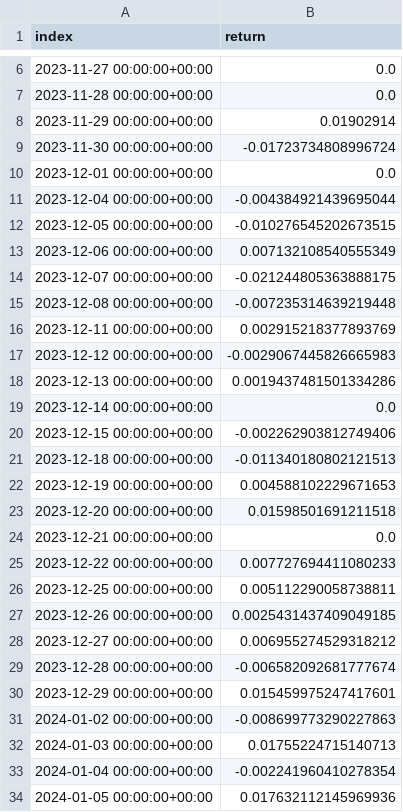
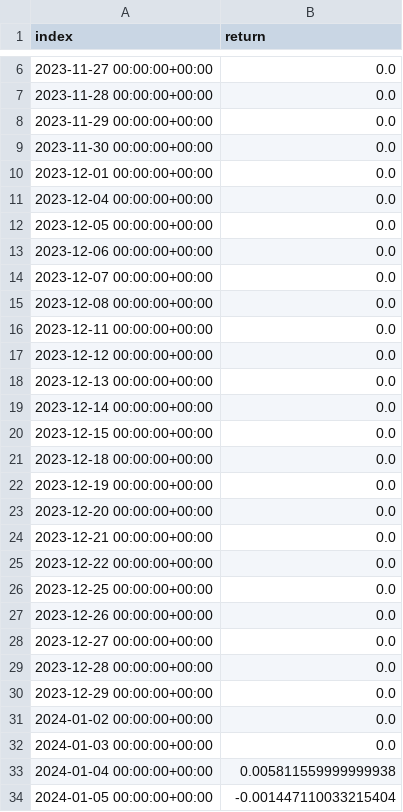
Before and after one commit to lucarios1701/bt_main, a CSV file: backtesting_results/returns.csv, drawn as a sheet; only a part is shown, gaps mark what is left out; the diff covers the shown part only.

```diff
--- a/backtesting_results/returns.csv
+++ b/backtesting_results/returns.csv
@@ -7,28 +7,28 @@ index,return
 2023-11-28 00:00:00+00:00,0.0
-2023-11-29 00:00:00+00:00,0.01902914
-2023-11-30 00:00:00+00:00,-0.01723734808996724
+2023-11-29 00:00:00+00:00,0.0
+2023-11-30 00:00:00+00:00,0.0
 2023-12-01 00:00:00+00:00,0.0
-2023-12-04 00:00:00+00:00,-0.004384921439695044
-2023-12-05 00:00:00+00:00,-0.010276545202673515
-2023-12-06 00:00:00+00:00,0.007132108540555349
-2023-12-07 00:00:00+00:00,-0.021244805363888175
-2023-12-08 00:00:00+00:00,-0.007235314639219448
-2023-12-11 00:00:00+00:00,0.002915218377893769
-2023-12-12 00:00:00+00:00,-0.0029067445826665983
-2023-12-13 00:00:00+00:00,0.0019437481501334286
+2023-12-04 00:00:00+00:00,0.0
+2023-12-05 00:00:00+00:00,0.0
+2023-12-06 00:00:00+00:00,0.0
+2023-12-07 00:00:00+00:00,0.0
+2023-12-08 00:00:00+00:00,0.0
+2023-12-11 00:00:00+00:00,0.0
+2023-12-12 00:00:00+00:00,0.0
+2023-12-13 00:00:00+00:00,0.0
 2023-12-14 00:00:00+00:00,0.0
-2023-12-15 00:00:00+00:00,-0.002262903812749406
-2023-12-18 00:00:00+00:00,-0.011340180802121513
-2023-12-19 00:00:00+00:00,0.004588102229671653
-2023-12-20 00:00:00+00:00,0.01598501691211518
+2023-12-15 00:00:00+00:00,0.0
+2023-12-18 00:00:00+00:00,0.0
+2023-12-19 00:00:00+00:00,0.0
+2023-12-20 00:00:00+00:00,0.0
 2023-12-21 00:00:00+00:00,0.0
-2023-12-22 00:00:00+00:00,0.007727694411080233
-2023-12-25 00:00:00+00:00,0.005112290058738811
-2023-12-26 00:00:00+00:00,0.0025431437409049185
-2023-12-27 00:00:00+00:00,0.006955274529318212
-2023-12-28 00:00:00+00:00,-0.006582092681777674
-2023-12-29 00:00:00+00:00,0.015459975247417601
-2024-01-02 00:00:00+00:00,-0.008699773290227863
-2024-01-03 00:00:00+00:00,0.01755224715140713
-2024-01-04 00:00:00+00:00,-0.002241960410278354
-2024-01-05 00:00:00+00:00,0.017632112145969936
+2023-12-22 00:00:00+00:00,0.0
+2023-12-25 00:00:00+00:00,0.0
+2023-12-26 00:00:00+00:00,0.0
+2023-12-27 00:00:00+00:00,0.0
+2023-12-28 00:00:00+00:00,0.0
+2023-12-29 00:00:00+00:00,0.0
+2024-01-02 00:00:00+00:00,0.0
+2024-01-03 00:00:00+00:00,0.0
+2024-01-04 00:00:00+00:00,0.005811559999999938
+2024-01-05 00:00:00+00:00,-0.001447110033215404
```
Also changed, not shown: 29 added rows and 36 edited cells elsewhere in this file, backtesting_results/positions.csv, 9 other files.
